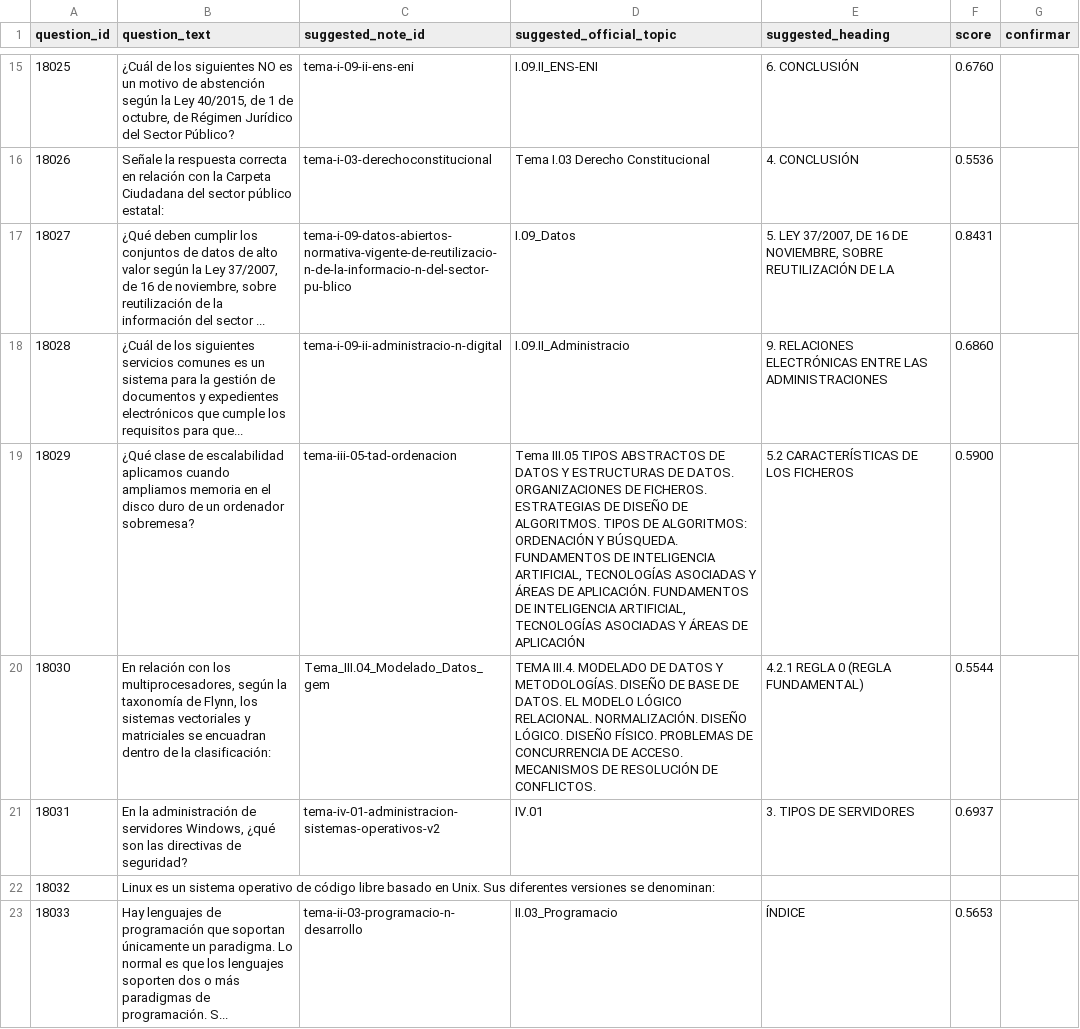
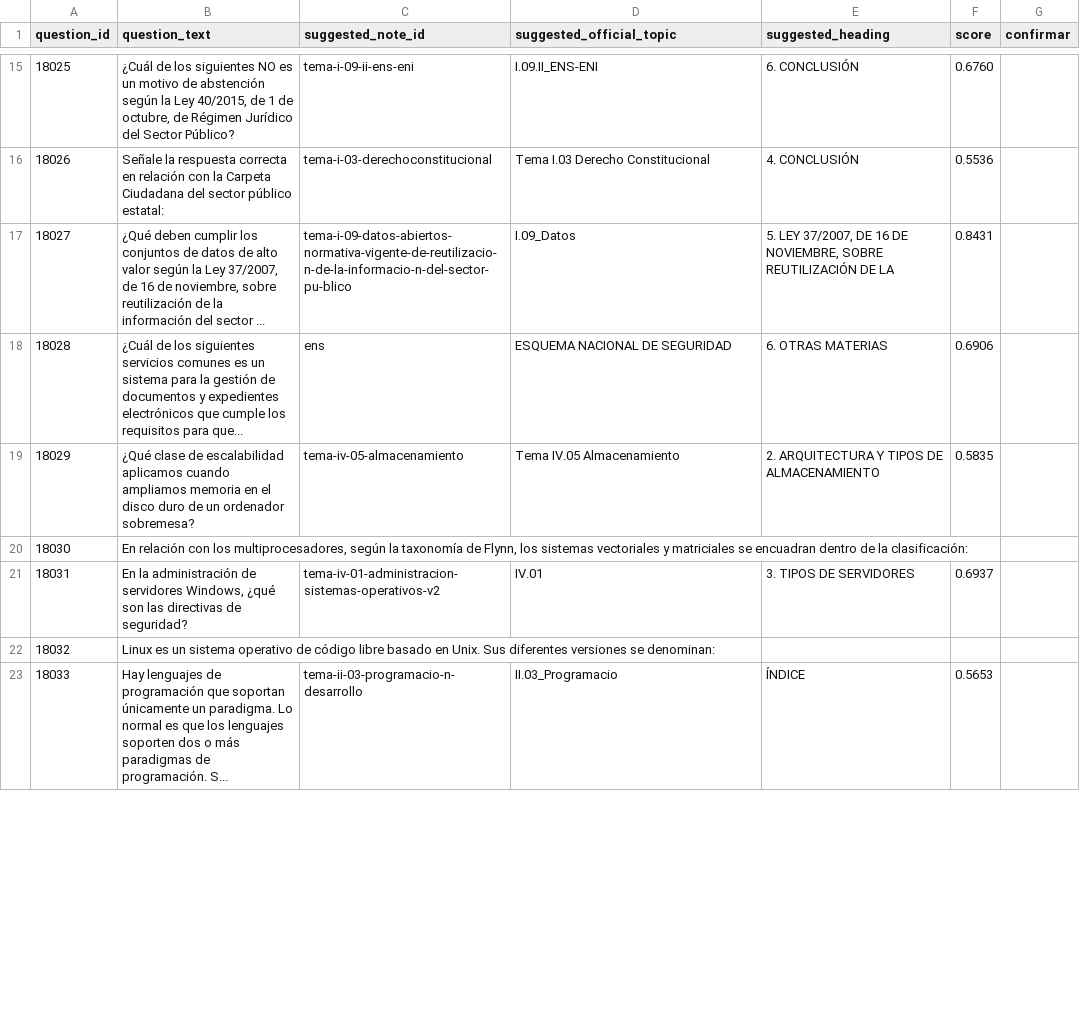
Before and after one commit to carmenales/preparaopos, a CSV file: scripts/etl/suggested_tags_age_gsi_2024.csv, drawn as a sheet; only a part is shown, gaps mark what is left out; the diff covers the shown part only; the diff names each change by its address in the sheet, - before the commit and + after, or states it on an @@ line.

Commit message:
feat: update etl suggest tags scripts

```diff
--- a/scripts/etl/suggested_tags_age_gsi_2024.csv
+++ b/scripts/etl/suggested_tags_age_gsi_2024.csv
-C18 (suggested_note_id): tema-i-09-ii-administracio-n-digital
+C18 (suggested_note_id): ens
-D18 (suggested_official_topic): I.09.II_Administracio
+D18 (suggested_official_topic): ESQUEMA NACIONAL DE SEGURIDAD
-E18 (suggested_heading): 9. RELACIONES ELECTRÓNICAS ENTRE LAS ADMINISTRACIONES
+E18 (suggested_heading): 6. OTRAS MATERIAS
-F18 (score): 0.6860
+F18 (score): 0.6906
-C19 (suggested_note_id): tema-iii-05-tad-ordenacion
+C19 (suggested_note_id): tema-iv-05-almacenamiento
-D19 (suggested_official_topic): Tema III.05 TIPOS ABSTRACTOS DE DATOS Y ESTRUCTURAS DE DATOS. ORGANIZACIONES DE FICHEROS. ESTRATEGIAS DE DISEÑO DE ALGORITMOS. TIPOS DE ALGORITMOS: ORDENACIÓN Y BÚSQUEDA. FUNDAMENTOS DE INTELIGENCIA ARTIFICIAL, TECNOLOGÍAS ASOCIADAS Y ÁREAS DE APLICACIÓN. FUNDAMENTOS DE INTELIGENCIA ARTIFICIAL, TECNOLOGÍAS ASOCIADAS Y ÁREAS DE APLICACIÓN
+D19 (suggested_official_topic): Tema IV.05 Almacenamiento
-E19 (suggested_heading): 5.2 CARACTERÍSTICAS DE LOS FICHEROS
+E19 (suggested_heading): 2. ARQUITECTURA Y TIPOS DE ALMACENAMIENTO
-F19 (score): 0.5900
+F19 (score): 0.5835
-C20 (suggested_note_id): Tema_III.04_Modelado_Datos_gem
+C20 (suggested_note_id): (empty)
-D20 (suggested_official_topic): TEMA III.4. MODELADO DE DATOS Y METODOLOGÍAS. DISEÑO DE BASE DE DATOS. EL MODELO LÓGICO RELACIONAL. NORMALIZACIÓN. DISEÑO LÓGICO. DISEÑO FÍSICO. PROBLEMAS DE CONCURRENCIA DE ACCESO. MECANISMOS DE RESOLUCIÓN DE CONFLICTOS.
+D20 (suggested_official_topic): (empty)
-E20 (suggested_heading): 4.2.1 REGLA 0 (REGLA FUNDAMENTAL)
+E20 (suggested_heading): (empty)
-F20 (score): 0.5544
+F20 (score): (empty)
```
Also changed, not shown: 102 edited cells elsewhere in this file, 1 other file.
